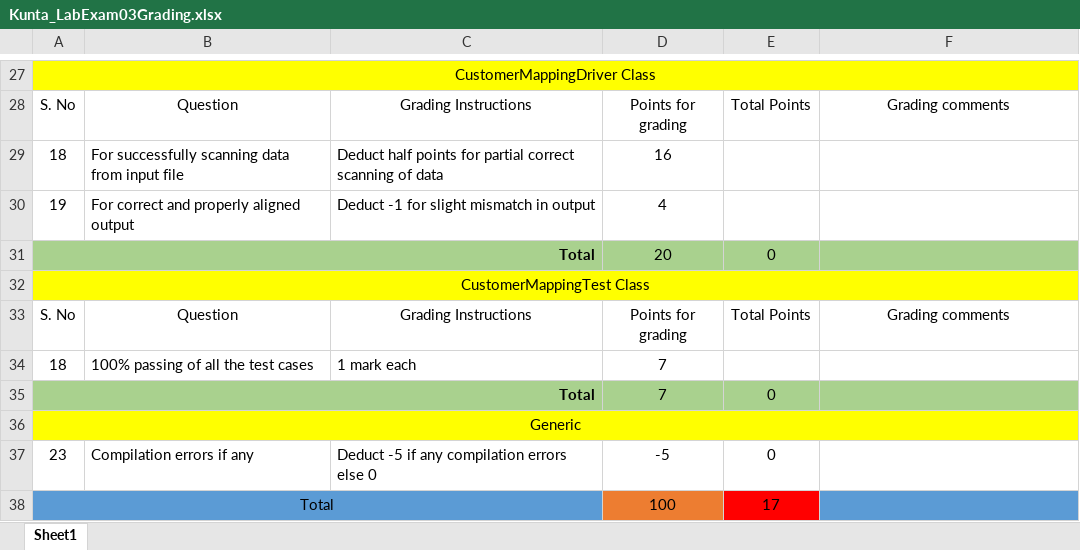
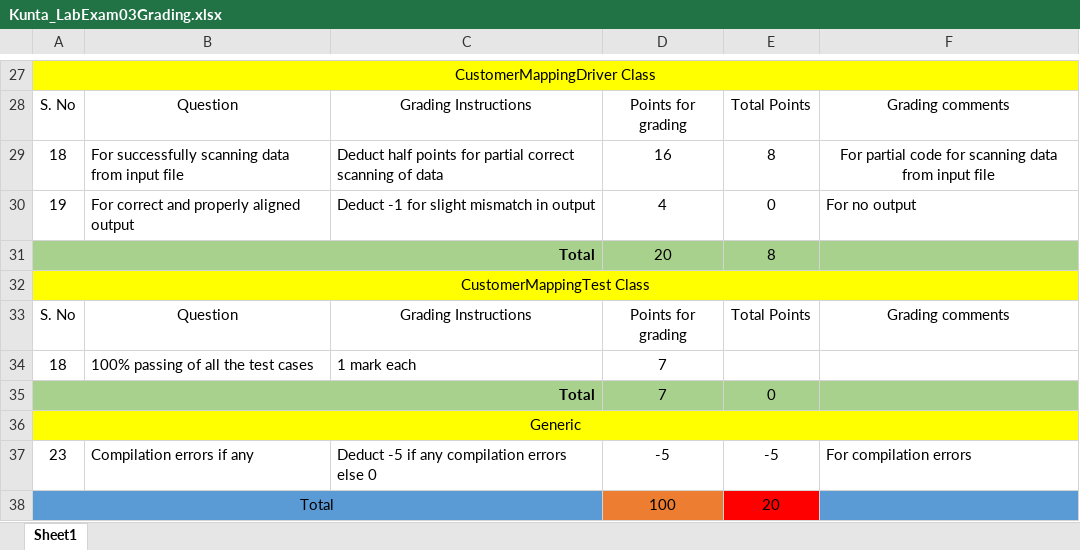
Before and after one commit to vennela-cheekoti/LabExam3Rubrics, an Excel workbook: Kunta_LabExam03Grading.xlsx, sheet Sheet1, drawn as a sheet; only a part is shown, gaps mark what is left out; values as stored, in another font and other column widths than the file's, no borders; table styles not drawn; the diff names each change by its address in the sheet, - before the commit and + after, or states it on an @@ line.

```diff
--- a/Kunta_LabExam03Grading.xlsx (sheet Sheet1)
+++ b/Kunta_LabExam03Grading.xlsx (sheet Sheet1)
-E29: (empty)
+E29: 8
-F29: (empty)
+F29: For partial code for scanning data from input file
-E30: (empty)
+E30: 0
-F30: (empty)
+F30: For no output
-E31: 0
+E31: 8
-E37: 0
+E37: -5
-F37: (empty)
+F37: For compilation errors
-E38: 17
+E38: 20
```
Also changed, not shown: Goriparthi_LabExam03Grading.xlsx, Kosaraju_LabExam03Grading.xlsx, 5 other files.
